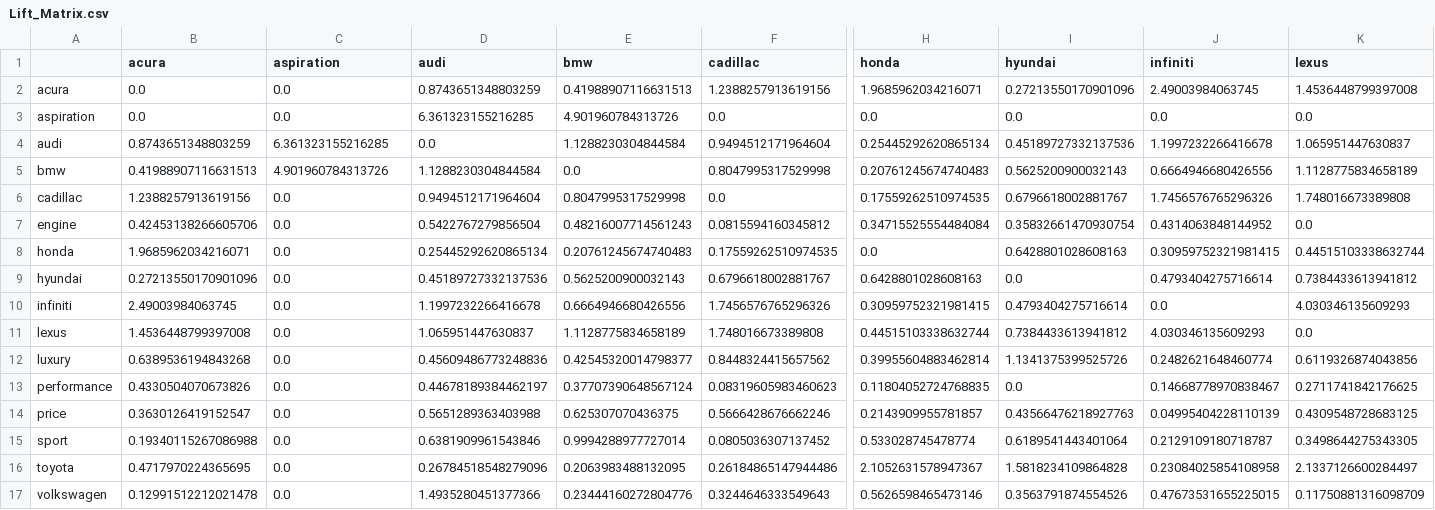
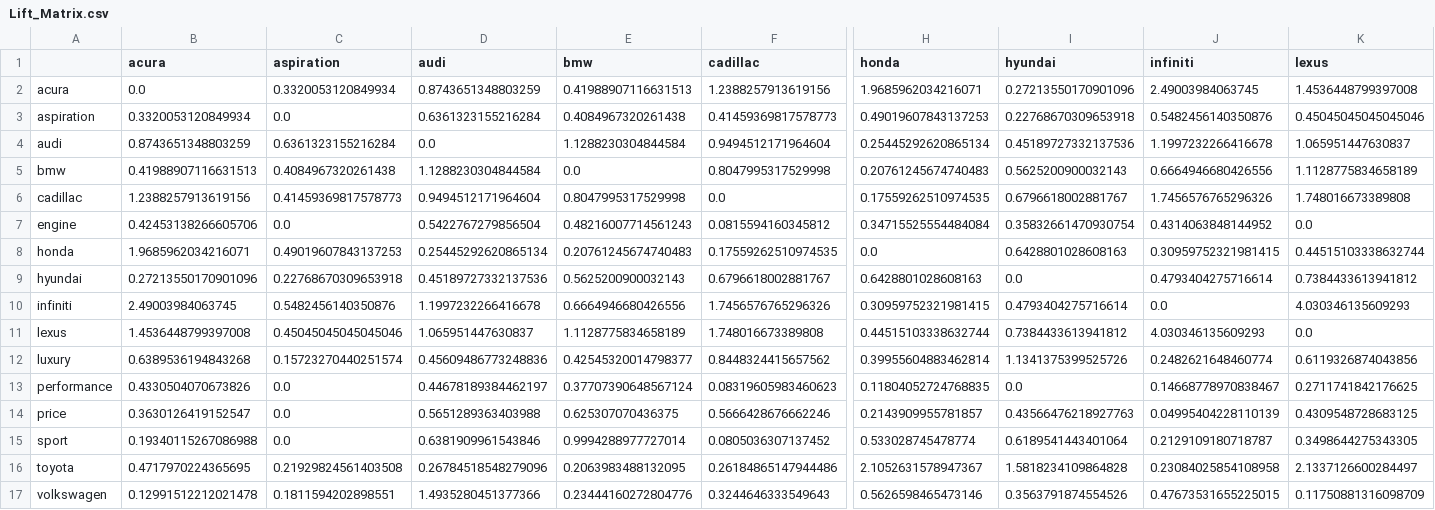
Before and after one commit to milan-vaghani/Mid-sized-Luxury-Car-Comparison, a CSV file: data/Lift_Matrix.csv, drawn as a sheet; only a part is shown, gaps mark what is left out; the diff covers the shown part only; the diff names each change by its address in the sheet, - before the commit and + after, or states it on an @@ line.

```diff
--- a/data/Lift_Matrix.csv
+++ b/data/Lift_Matrix.csv
-C2 (aspiration): 0.0
+C2 (aspiration): 0.3320053120849934
-B3 (acura): 0.0
+B3 (acura): 0.3320053120849934
-D3 (audi): 6.361323155216285
+D3 (audi): 0.6361323155216284
-E3 (bmw): 4.901960784313726
+E3 (bmw): 0.4084967320261438
-F3 (cadillac): 0.0
+F3 (cadillac): 0.41459369817578773
-H3 (honda): 0.0
+H3 (honda): 0.49019607843137253
-I3 (hyundai): 0.0
+I3 (hyundai): 0.22768670309653918
-J3 (infiniti): 0.0
+J3 (infiniti): 0.5482456140350876
-K3 (lexus): 0.0
+K3 (lexus): 0.45045045045045046
-C4 (aspiration): 6.361323155216285
+C4 (aspiration): 0.6361323155216284
-C5 (aspiration): 4.901960784313726
+C5 (aspiration): 0.4084967320261438
-C6 (aspiration): 0.0
+C6 (aspiration): 0.41459369817578773
-C8 (aspiration): 0.0
+C8 (aspiration): 0.49019607843137253
-C9 (aspiration): 0.0
+C9 (aspiration): 0.22768670309653918
-C10 (aspiration): 0.0
+C10 (aspiration): 0.5482456140350876
-C11 (aspiration): 0.0
+C11 (aspiration): 0.45045045045045046
-C12 (aspiration): 0.0
+C12 (aspiration): 0.15723270440251574
-C16 (aspiration): 0.0
+C16 (aspiration): 0.21929824561403508
-C17 (aspiration): 0.0
+C17 (aspiration): 0.1811594202898551
```
Also changed, not shown: 3 edited cells elsewhere in this file, data/Lift_Values.csv, data/word_post_count.csv, 5 other files.
